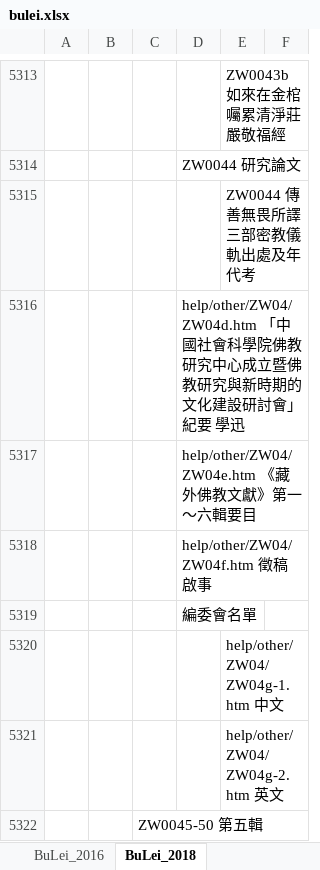
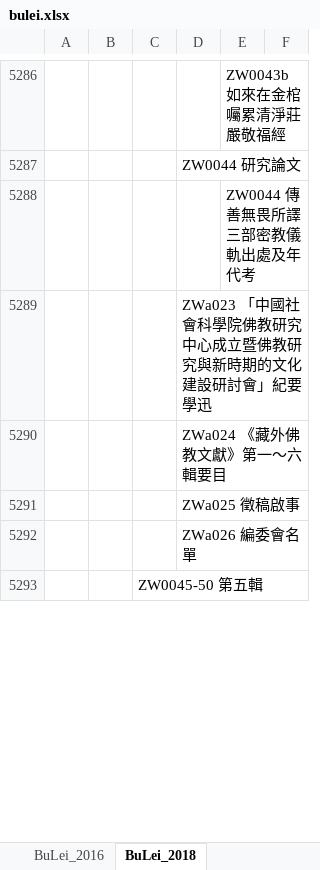
Before and after one commit to heavenchou/cbwork-bin, an Excel workbook: cbreader2X/bulei/bulei.xlsx, sheet BuLei_2018, drawn as a sheet; only a part is shown, gaps mark what is left out; values as stored, in another font and other column widths than the file's, no borders; removed rows and columns are numbered as before the commit, all else as after; the diff covers the shown part only; the diff names each change by its address in the sheet, - before the commit and + after, or states it on an @@ line.

```diff
--- a/cbreader2X/bulei/bulei.xlsx (sheet BuLei_2018)
+++ b/cbreader2X/bulei/bulei.xlsx (sheet BuLei_2018)
-D5289: help/other/ZW04/ZW04d.htm 「中國社…
+D5289: ZWa023 「中國社…
-D5290: help/other/ZW04/ZW04e.htm 《藏外佛教文獻》第一～六輯要目
+D5290: ZWa024 《藏外佛教文獻》第一～六輯要目
-D5291: help/other/ZW04/ZW04f.htm 徵稿啟事
+D5291: ZWa025 徵稿啟事
-D5292: 編委會名單
+D5292: ZWa026 編委會名單
-row 5320:  |  |  |  | help/other/ZW04/ZW04g-1.htm 中文
-row 5321:  |  |  |  | help/other/ZW04/ZW04g-2.htm 英文
```
Also changed, not shown: 44 removed rows and 76 edited cells elsewhere in this sheet, cbreader2X/nav/advance_nav.xlsx, cbreader2X/nav/simple_nav.xlsx, 18 other files.
